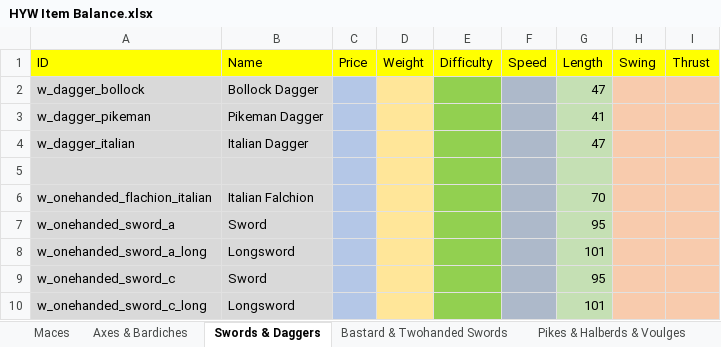
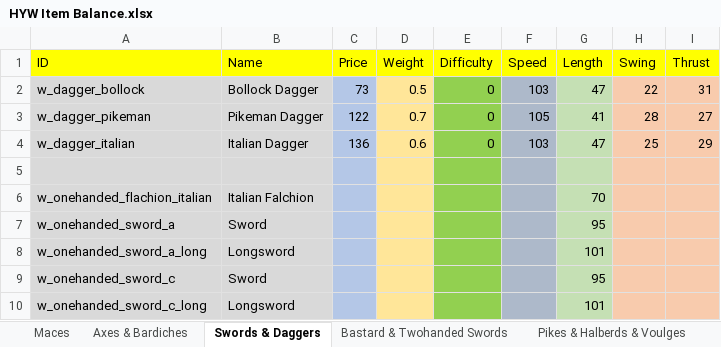
Before and after one commit to khamukkamu/HYW-1.66-Kham, an Excel workbook: Items+Troops Spreadsheets/HYW Item Balance.xlsx, sheet Swords & Daggers, drawn as a sheet; only a part is shown; values as stored, in another font and other column widths than the file's, no borders; the diff names each change by its address in the sheet, - before the commit and + after, or states it on an @@ line.

```diff
--- a/Items+Troops Spreadsheets/HYW Item Balance.xlsx (sheet Swords & Daggers)
+++ b/Items+Troops Spreadsheets/HYW Item Balance.xlsx (sheet Swords & Daggers)
-C2 (Price): (empty)
+C2 (Price): 73
-D2 (Weight): (empty)
+D2 (Weight): 0.5
-E2:E4 (Difficulty): (empty)
+E2:E4 (Difficulty): 0
-F2 (Speed): (empty)
+F2 (Speed): 103
-H2 (Swing): (empty)
+H2 (Swing): 22
-I2 (Thrust): (empty)
+I2 (Thrust): 31
-C3 (Price): (empty)
+C3 (Price): 122
-D3 (Weight): (empty)
+D3 (Weight): 0.7
-F3 (Speed): (empty)
+F3 (Speed): 105
-H3 (Swing): (empty)
+H3 (Swing): 28
-I3 (Thrust): (empty)
+I3 (Thrust): 27
-C4 (Price): (empty)
+C4 (Price): 136
-D4 (Weight): (empty)
+D4 (Weight): 0.6
-F4 (Speed): (empty)
+F4 (Speed): 103
-H4 (Swing): (empty)
+H4 (Swing): 25
-I4 (Thrust): (empty)
+I4 (Thrust): 29
```
Also changed, not shown: sheet Bastard & Twohanded Swords, 6 other files.
